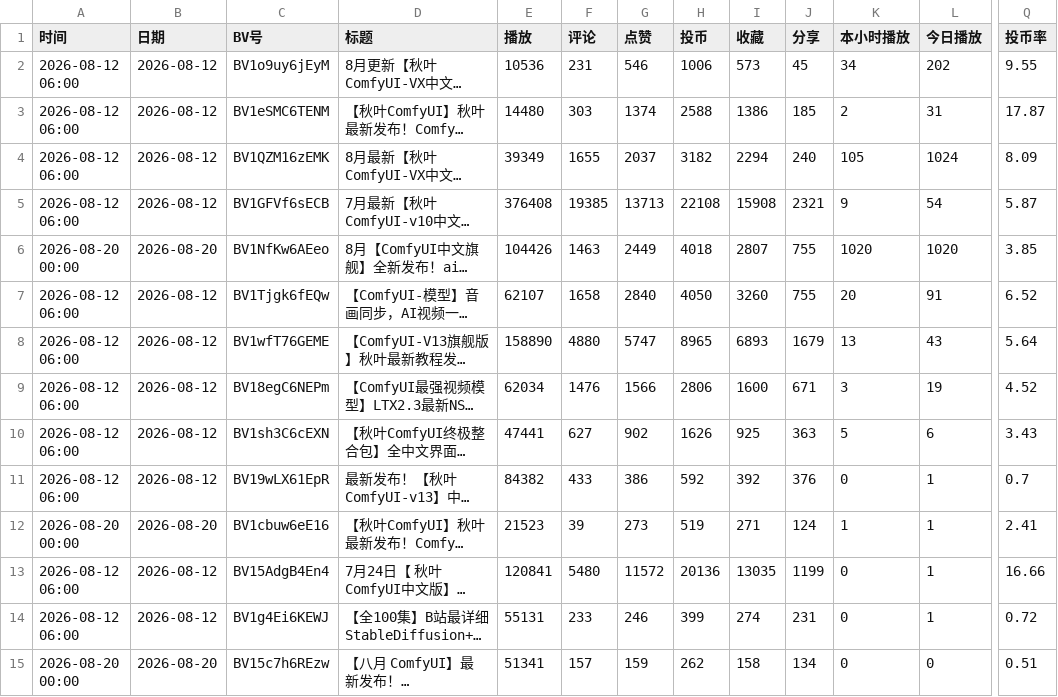
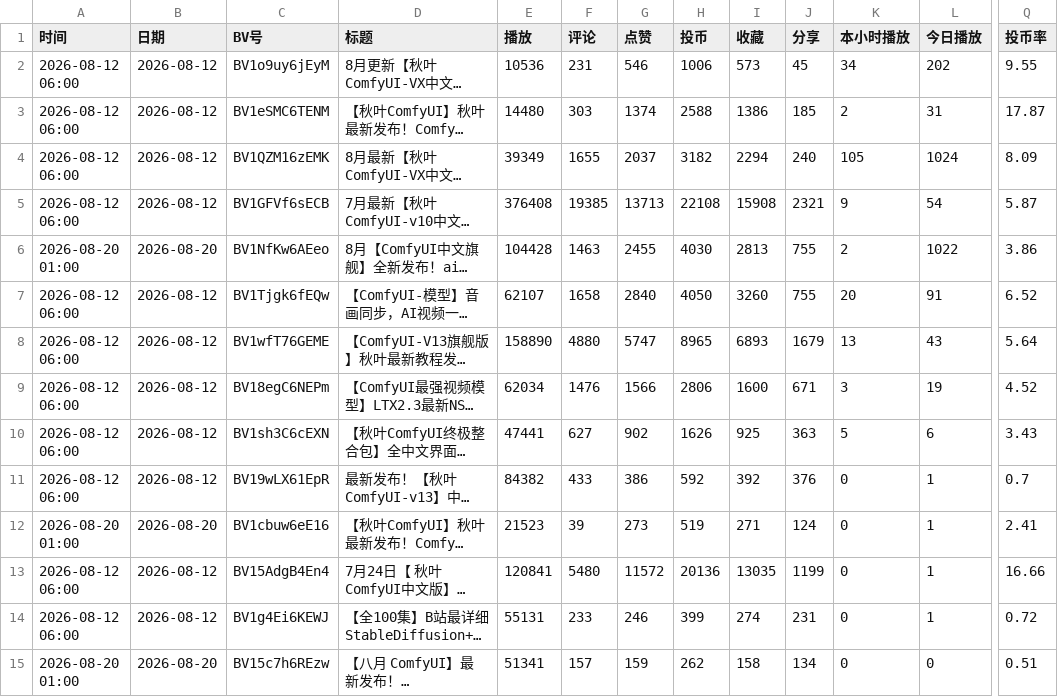
Before and after one commit to yinggege666666-alt/bilibili-tracker, a CSV file: report.csv, drawn as a sheet; only a part is shown, gaps mark what is left out; long unchanged cells end in …; the diff names each change by its address in the sheet, - before the commit and + after, or states it on an @@ line.

```diff
--- a/report.csv
+++ b/report.csv
-A6 (时间): 2026-08-20 00:00
+A6 (时间): 2026-08-20 01:00
-E6 (播放): 104426
+E6 (播放): 104428
-G6 (点赞): 2449
+G6 (点赞): 2455
-H6 (投币): 4018
+H6 (投币): 4030
-I6 (收藏): 2807
+I6 (收藏): 2813
-K6 (本小时播放): 1020
+K6 (本小时播放): 2
-L6 (今日播放): 1020
+L6 (今日播放): 1022
-Q6 (投币率): 3.85
+Q6 (投币率): 3.86
-A12 (时间): 2026-08-20 00:00
+A12 (时间): 2026-08-20 01:00
-K12 (本小时播放): 1
+K12 (本小时播放): 0
-A15 (时间): 2026-08-20 00:00
+A15 (时间): 2026-08-20 01:00
```
Also changed, not shown: snapshots.csv, 2 other files.
